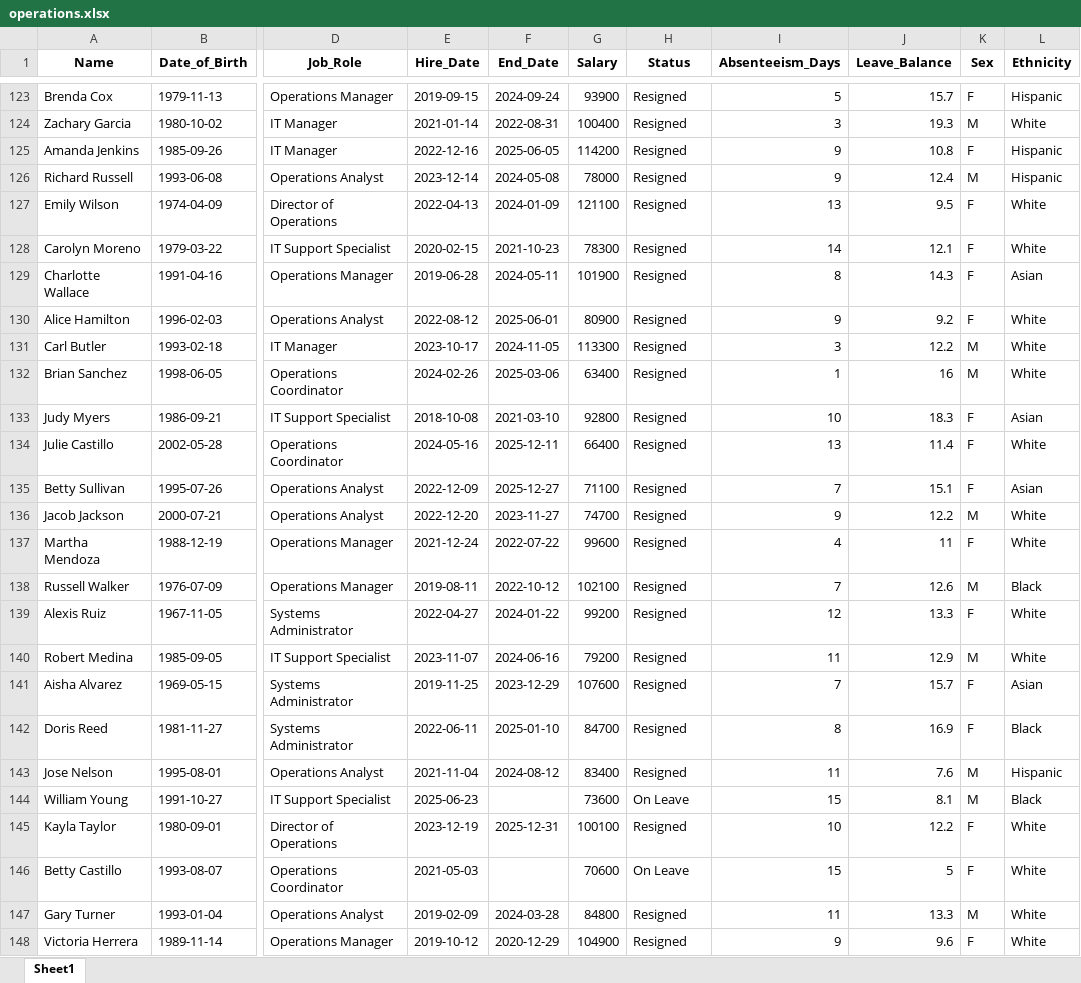
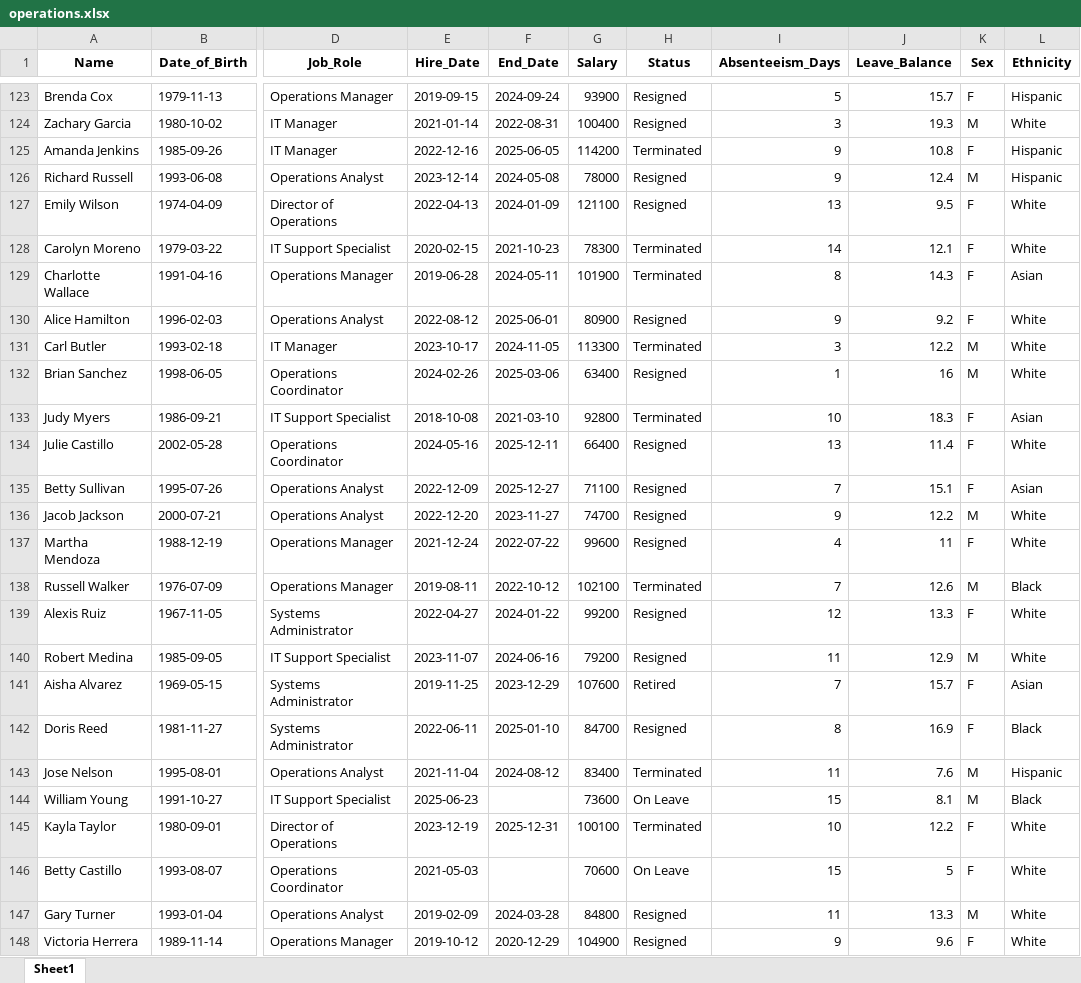
Before and after one commit to connorjd1312/HR_Dashboard, an Excel workbook: documents/operations.xlsx, sheet Sheet1, drawn as a sheet; only a part is shown, gaps mark what is left out; values as stored, in another font and other column widths than the file's, no borders; the diff covers the shown part only; the diff names each change by its address in the sheet, - before the commit and + after, or states it on an @@ line.

```diff
--- a/documents/operations.xlsx (sheet Sheet1)
+++ b/documents/operations.xlsx (sheet Sheet1)
-H125 (Status): Resigned
+H125 (Status): Terminated
-H128:H129 (Status): Resigned
+H128:H129 (Status): Terminated
-H131 (Status): Resigned
+H131 (Status): Terminated
-H133 (Status): Resigned
+H133 (Status): Terminated
-H138 (Status): Resigned
+H138 (Status): Terminated
-H141 (Status): Resigned
+H141 (Status): Retired
-H143 (Status): Resigned
+H143 (Status): Terminated
-H145 (Status): Resigned
+H145 (Status): Terminated
```
Also changed, not shown: 22 edited cells elsewhere in this sheet, documents/all_departments.xlsx, documents/customer_support.xlsx, 14 other files.
